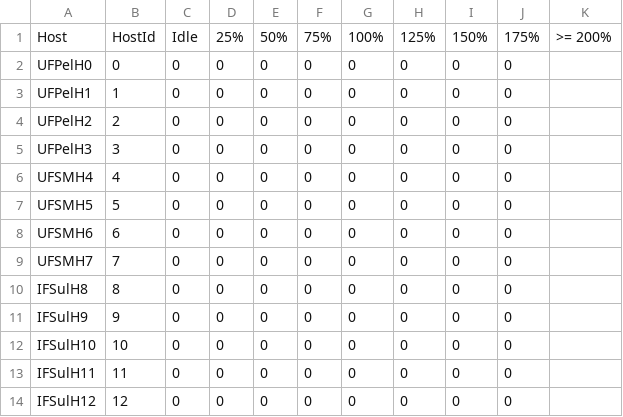
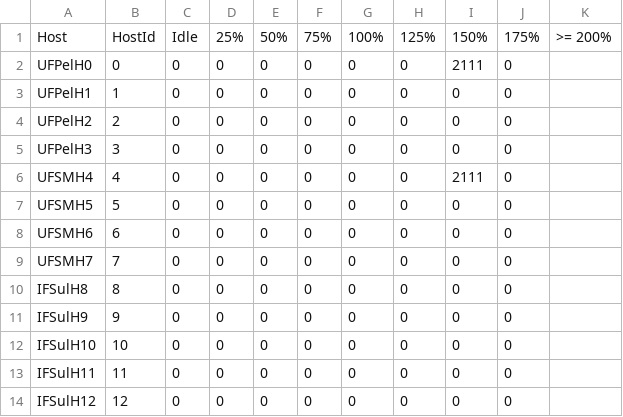
Before and after one commit to GersonCavalheiro/WCSim-antigo, a CSV file: output/trace.csv, drawn as a sheet.

```diff
--- a/output/trace.csv
+++ b/output/trace.csv
@@ -1,3 +1,3 @@
 Host,HostId,Idle,25%,50%,75%,100%,125%,150%,175%,>= 200%
-UFPelH0,0,0,0,0,0,0,0,0,0
+UFPelH0,0,0,0,0,0,0,0,2111,0
 UFPelH1,1,0,0,0,0,0,0,0,0
@@ -5,3 +5,3 @@ UFPelH2,2,0,0,0,0,0,0,0,0
 UFPelH3,3,0,0,0,0,0,0,0,0
-UFSMH4,4,0,0,0,0,0,0,0,0
+UFSMH4,4,0,0,0,0,0,0,2111,0
 UFSMH5,5,0,0,0,0,0,0,0,0
```
Also changed, not shown: 2 other files.
